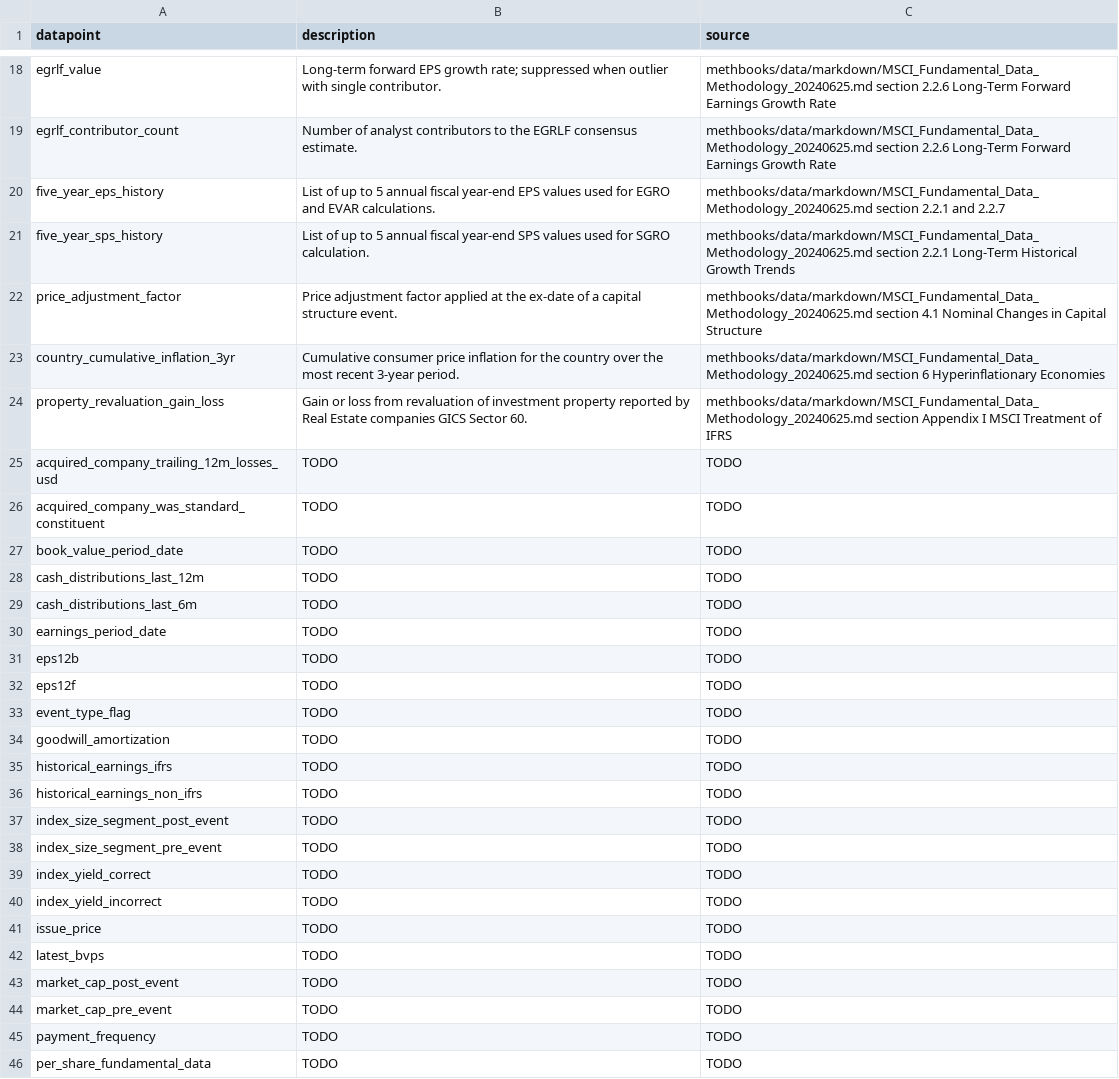
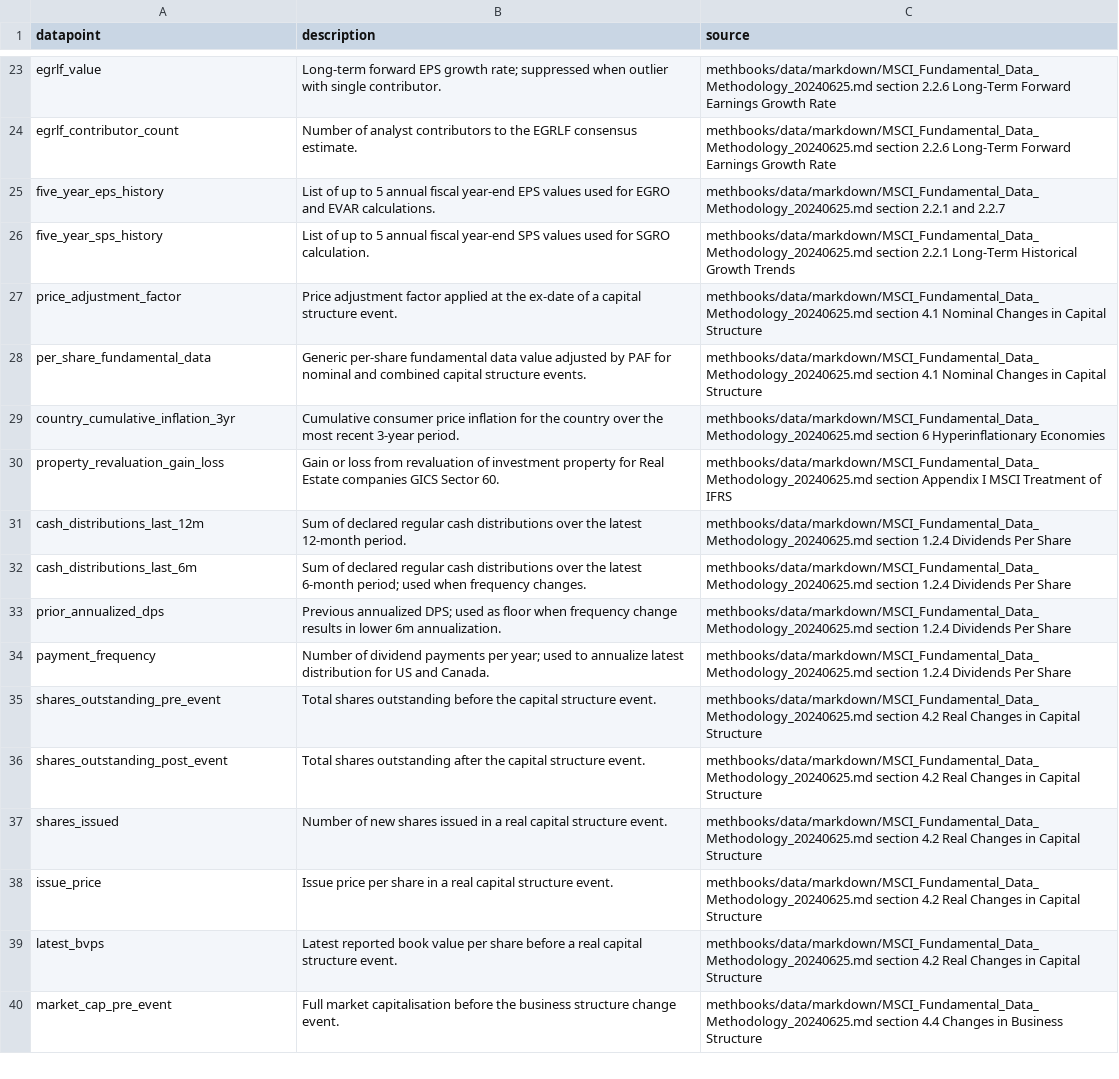
Before and after one commit to drashtishah/r2, a CSV file: methbooks/methodologies/MSCI/fundamental_data_data_dictionary.csv, drawn as a sheet; only a part is shown, gaps mark what is left out; the diff covers the shown part only.

```diff
--- a/methbooks/methodologies/MSCI/fundamental_data_data_dictionary.csv
+++ b/methbooks/methodologies/MSCI/fundamental_data_data_dictionary.csv
@@ -22,25 +27,14 @@ five_year_sps_history,List of up to 5 annual fiscal year-end SPS values used for
 price_adjustment_factor,Price adjustment factor applied at the ex-date of a capital structure event.,methbooks/data/markdown/MSCI_Fundamental_Data_Methodology_20240625.md section 4.1 Nominal Changes in Capital Structure
+per_share_fundamental_data,Generic per-share fundamental data value adjusted by PAF for nominal and combined capital structure events.,methbooks/data/markdown/MSCI_Fundamental_Data_Methodology_20240625.md section 4.1 Nominal Changes in Capital Structure
 country_cumulative_inflation_3yr,Cumulative consumer price inflation for the country over the most recent 3-year period.,methbooks/data/markdown/MSCI_Fundamental_Data_Methodology_20240625.md section 6 Hyperinflationary Economies
-property_revaluation_gain_loss,Gain or loss from revaluation of investment property reported by Real Estate companies GICS Sector 60.,methbooks/data/markdown/MSCI_Fundamental_Data_Methodology_20240625.md section Appendix I MSCI Treatment of IFRS
-acquired_company_trailing_12m_losses_usd,TODO,TODO
-acquired_company_was_standard_constituent,TODO,TODO
-book_value_period_date,TODO,TODO
-cash_distributions_last_12m,TODO,TODO
-cash_distributions_last_6m,TODO,TODO
-earnings_period_date,TODO,TODO
-eps12b,TODO,TODO
-eps12f,TODO,TODO
-event_type_flag,TODO,TODO
-goodwill_amortization,TODO,TODO
-historical_earnings_ifrs,TODO,TODO
-historical_earnings_non_ifrs,TODO,TODO
-index_size_segment_post_event,TODO,TODO
-index_size_segment_pre_event,TODO,TODO
-index_yield_correct,TODO,TODO
-index_yield_incorrect,TODO,TODO
-issue_price,TODO,TODO
-latest_bvps,TODO,TODO
-market_cap_post_event,TODO,TODO
-market_cap_pre_event,TODO,TODO
-payment_frequency,TODO,TODO
-per_share_fundamental_data,TODO,TODO
+property_revaluation_gain_loss,Gain or loss from revaluation of investment property for Real Estate companies GICS Sector 60.,methbooks/data/markdown/MSCI_Fundamental_Data_Methodology_20240625.md section Appendix I MSCI Treatment of IFRS
+cash_distributions_last_12m,Sum of declared regular cash distributions over the latest 12-month period.,methbooks/data/markdown/MSCI_Fundamental_Data_Methodology_20240625.md section 1.2.4 Dividends Per Share
+cash_distributions_last_6m,Sum of declared regular cash distributions over the latest 6-month period; used when frequency changes.,methbooks/data/markdown/MSCI_Fundamental_Data_Methodology_20240625.md section 1.2.4 Dividends Per Share
+prior_annualized_dps,Previous annualized DPS; used as floor when frequency change results in lower 6m annualization.,methbooks/data/markdown/MSCI_Fundamental_Data_Methodology_20240625.md section 1.2.4 Dividends Per Share
+payment_frequency,Number of dividend payments per year; used to annualize latest distribution for US and Canada.,methbooks/data/markdown/MSCI_Fundamental_Data_Methodology_20240625.md section 1.2.4 Dividends Per Share
+shares_outstanding_pre_event,Total shares outstanding before the capital structure event.,methbooks/data/markdown/MSCI_Fundamental_Data_Methodology_20240625.md section 4.2 Real Changes in Capital Structure
+shares_outstanding_post_event,Total shares outstanding after the capital structure event.,methbooks/data/markdown/MSCI_Fundamental_Data_Methodology_20240625.md section 4.2 Real Changes in Capital Structure
+shares_issued,Number of new shares issued in a real capital structure event.,methbooks/data/markdown/MSCI_Fundamental_Data_Methodology_20240625.md section 4.2 Real Changes in Capital Structure
+issue_price,Issue price per share in a real capital structure event.,methbooks/data/markdown/MSCI_Fundamental_Data_Methodology_20240625.md section 4.2 Real Changes in Capital Structure
+latest_bvps,Latest reported book value per share before a real capital structure event.,methbooks/data/markdown/MSCI_Fundamental_Data_Methodology_20240625.md section 4.2 Real Changes in Capital Structure
+market_cap_pre_event,Full market capitalisation before the business structure change event.,methbooks/data/markdown/MSCI_Fundamental_Data_Methodology_20240625.md section 4.4 Changes in Business Structure
```
Also changed, not shown: 17 added rows, 6 removed rows and 13 edited cells elsewhere in this file, 1 other file.
